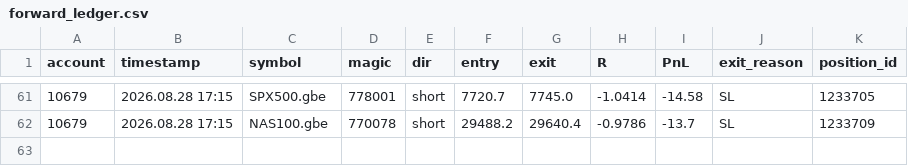
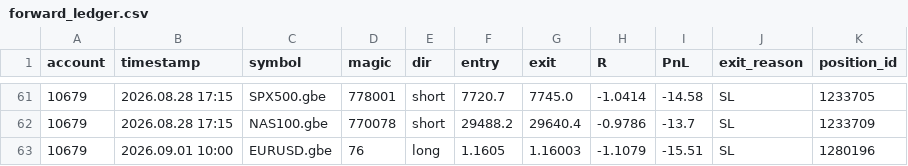
Before and after one commit to hb-trading-tools/trade-tracking, a CSV file: data/forward_ledger.csv, drawn as a sheet; only a part is shown, gaps mark what is left out; the diff names each change by its address in the sheet, - before the commit and + after, or states it on an @@ line.

Commit message:
forward data: daily update

```diff
--- a/data/forward_ledger.csv
+++ b/data/forward_ledger.csv
+row 63: 10679 | 2026.09.01 10:00 | EURUSD.gbe | 76 | long | 1.1605 | 1.16003 | -1.1079 | -15.51 | SL | 1280196
```
Also changed, not shown: 3 other files.
